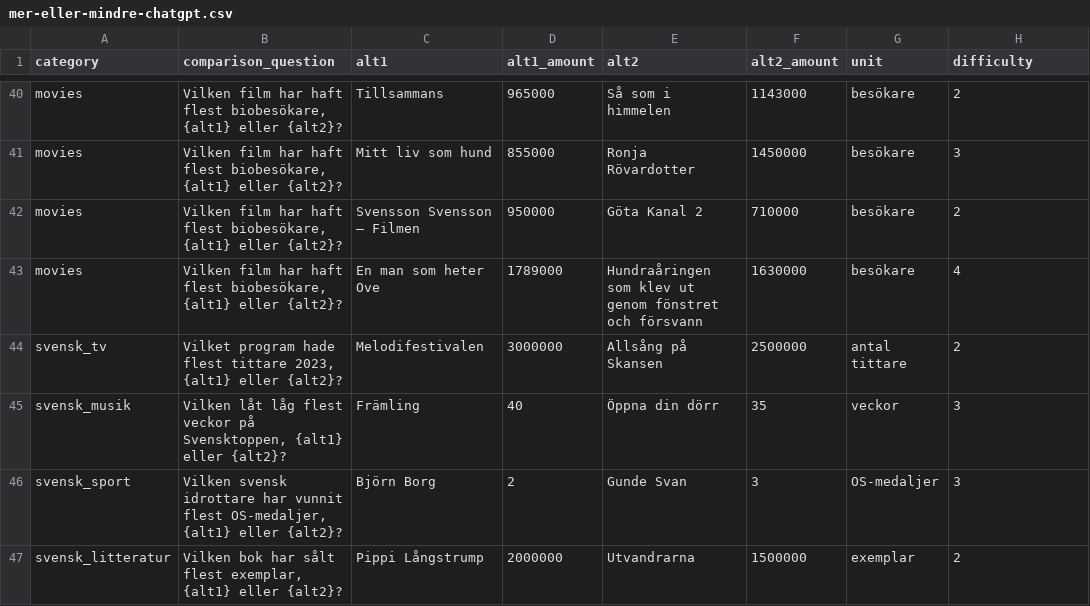
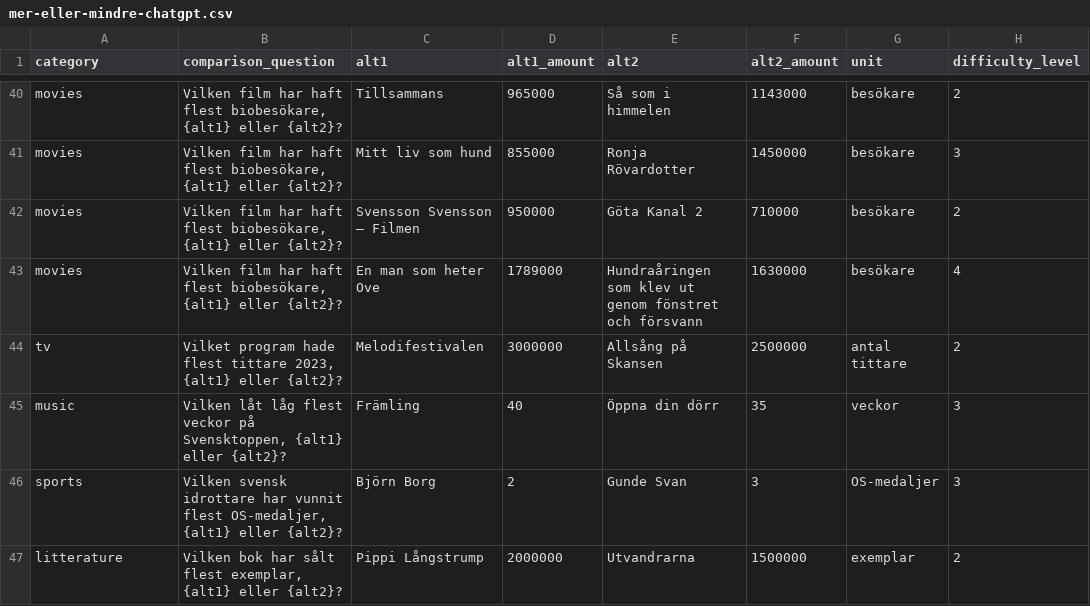
Before and after one commit to MartinRL/moreorlessgames, a CSV file: MoreOrLessGames/GameQuestions/MoreOrLess/mer-eller-mindre-chatgpt.csv, drawn as a sheet; only a part is shown, gaps mark what is left out; the diff covers the shown part only.

Commit message:
one Q and some :bug: fixes

```diff
--- a/MoreOrLessGames/GameQuestions/MoreOrLess/mer-eller-mindre-chatgpt.csv
+++ b/MoreOrLessGames/GameQuestions/MoreOrLess/mer-eller-mindre-chatgpt.csv
@@ -1 +1 @@
-category;comparison_question;alt1;alt1_amount;alt2;alt2_amount;unit;difficulty
+category;comparison_question;alt1;alt1_amount;alt2;alt2_amount;unit;difficulty_level
@@ -43,5 +43,5 @@ movies;Vilken film har haft flest biobesökare, {alt1} eller {alt2}?;Svensson Sv
 movies;Vilken film har haft flest biobesökare, {alt1} eller {alt2}?;En man som heter Ove;1789000;Hundraåringen som klev ut genom fönstret och försvann;1630000;besökare;4
-svensk_tv;Vilket program hade flest tittare 2023, {alt1} eller {alt2}?;Melodifestivalen;3000000;Allsång på Skansen;2500000;antal tittare;2
-svensk_musik;Vilken låt låg flest veckor på Svensktoppen, {alt1} eller {alt2}?;Främling;40;Öppna din dörr;35;veckor;3
-svensk_sport;Vilken svensk idrottare har vunnit flest OS-medaljer, {alt1} eller {alt2}?;Björn Borg;2;Gunde Svan;3;OS-medaljer;3
-svensk_litteratur;Vilken bok har sålt flest exemplar, {alt1} eller {alt2}?;Pippi Långstrump;2000000;Utvandrarna;1500000;exemplar;2
+tv;Vilket program hade flest tittare 2023, {alt1} eller {alt2}?;Melodifestivalen;3000000;Allsång på Skansen;2500000;antal tittare;2
+music;Vilken låt låg flest veckor på Svensktoppen, {alt1} eller {alt2}?;Främling;40;Öppna din dörr;35;veckor;3
+sports;Vilken svensk idrottare har vunnit flest OS-medaljer, {alt1} eller {alt2}?;Björn Borg;2;Gunde Svan;3;OS-medaljer;3
+litterature;Vilken bok har sålt flest exemplar, {alt1} eller {alt2}?;Pippi Långstrump;2000000;Utvandrarna;1500000;exemplar;2
```
Also changed, not shown: 1 added row and 9 edited cells elsewhere in this file.
